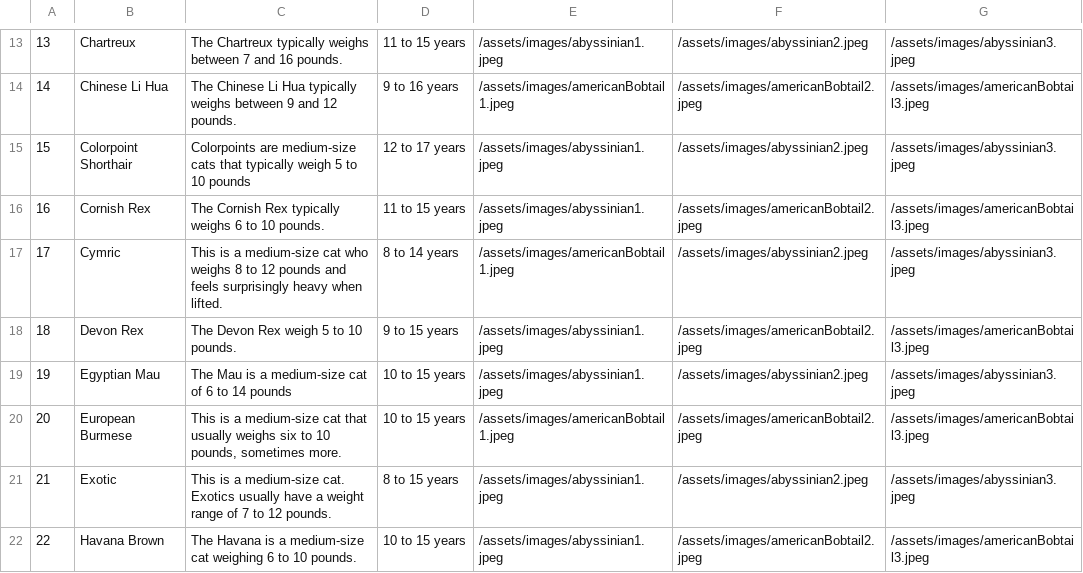
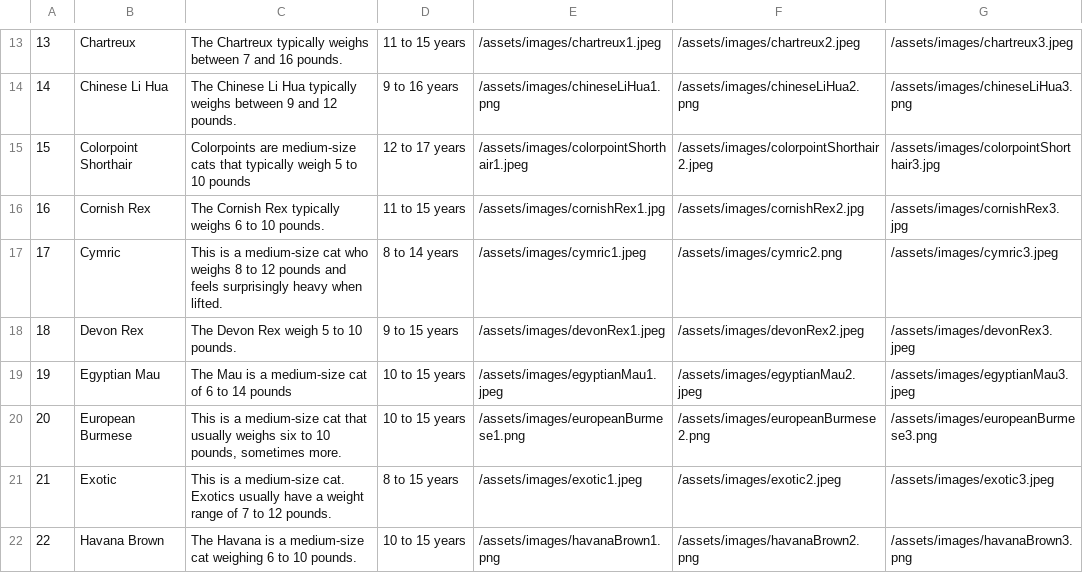
Before and after one commit to jzdulin/PetFinder, a CSV file: catDatabaseFile.csv, drawn as a sheet; only a part is shown, gaps mark what is left out; the diff covers the shown part only.

Commit message:
assets

```diff
--- a/catDatabaseFile.csv
+++ b/catDatabaseFile.csv
@@ -13,10 +13,10 @@
-13,Chartreux,The Chartreux typically weighs between 7 and 16 pounds.,11 to 15 years,/assets/images/abyssinian1.jpeg,/assets/images/abyssinian2.jpeg,/assets/images/abyssinian3.jpeg
-14,Chinese Li Hua,The Chinese Li Hua typically weighs between 9 and 12 pounds.,9 to 16 years,/assets/images/americanBobtail1.jpeg,/assets/images/americanBobtail2.jpeg,/assets/images/americanBobtail3.jpeg
-15,Colorpoint Shorthair,Colorpoints are medium-size cats that typically weigh 5 to 10 pounds,12 to 17 years,/assets/images/abyssinian1.jpeg,/assets/images/abyssinian2.jpeg,/assets/images/abyssinian3.jpeg
-16,Cornish Rex,The Cornish Rex typically weighs 6 to 10 pounds.,11 to 15 years,/assets/images/abyssinian1.jpeg,/assets/images/americanBobtail2.jpeg,/assets/images/americanBobtail3.jpeg
-17,Cymric,This is a medium-size cat who weighs 8 to 12 pounds and feels surprisingly heavy when lifted.,8 to 14 years,/assets/images/americanBobtail1.jpeg,/assets/images/abyssinian2.jpeg,/assets/images/abyssinian3.jpeg
-18,Devon Rex,The Devon Rex weigh 5 to 10 pounds.,9 to 15 years,/assets/images/abyssinian1.jpeg,/assets/images/americanBobtail2.jpeg,/assets/images/americanBobtail3.jpeg
-19,Egyptian Mau,The Mau is a medium-size cat of 6 to 14 pounds,10 to 15 years,/assets/images/abyssinian1.jpeg,/assets/images/abyssinian2.jpeg,/assets/images/abyssinian3.jpeg
-20,European Burmese,"This is a medium-size cat that usually weighs six to 10 pounds, sometimes more.",10 to 15 years,/assets/images/americanBobtail1.jpeg,/assets/images/americanBobtail2.jpeg,/assets/images/americanBobtail3.jpeg
-21,Exotic,This is a medium-size cat. Exotics usually have a weight range of 7 to 12 pounds.,8 to 15 years,/assets/images/abyssinian1.jpeg,/assets/images/abyssinian2.jpeg,/assets/images/abyssinian3.jpeg
-22,Havana Brown,The Havana is a medium-size cat weighing 6 to 10 pounds.,10 to 15 years,/assets/images/abyssinian1.jpeg,/assets/images/americanBobtail2.jpeg,/assets/images/americanBobtail3.jpeg
+13,Chartreux,The Chartreux typically weighs between 7 and 16 pounds.,11 to 15 years,/assets/images/chartreux1.jpeg,/assets/images/chartreux2.jpeg,/assets/images/chartreux3.jpeg
+14,Chinese Li Hua,The Chinese Li Hua typically weighs between 9 and 12 pounds.,9 to 16 years,/assets/images/chineseLiHua1.png,/assets/images/chineseLiHua2.png,/assets/images/chineseLiHua3.png
+15,Colorpoint Shorthair,Colorpoints are medium-size cats that typically weigh 5 to 10 pounds,12 to 17 years,/assets/images/colorpointShorthair1.jpeg,/assets/images/colorpointShorthair2.jpeg,/assets/images/colorpointShorthair3.jpg
+16,Cornish Rex,The Cornish Rex typically weighs 6 to 10 pounds.,11 to 15 years,/assets/images/cornishRex1.jpg,/assets/images/cornishRex2.jpg,/assets/images/cornishRex3.jpg
+17,Cymric,This is a medium-size cat who weighs 8 to 12 pounds and feels surprisingly heavy when lifted.,8 to 14 years,/assets/images/cymric1.jpeg,/assets/images/cymric2.png,/assets/images/cymric3.jpeg
+18,Devon Rex,The Devon Rex weigh 5 to 10 pounds.,9 to 15 years,/assets/images/devonRex1.jpeg,/assets/images/devonRex2.jpeg,/assets/images/devonRex3.jpeg
+19,Egyptian Mau,The Mau is a medium-size cat of 6 to 14 pounds,10 to 15 years,/assets/images/egyptianMau1.jpeg,/assets/images/egyptianMau2.jpeg,/assets/images/egyptianMau3.jpeg
+20,European Burmese,"This is a medium-size cat that usually weighs six to 10 pounds, sometimes more.",10 to 15 years,/assets/images/europeanBurmese1.png,/assets/images/europeanBurmese2.png,/assets/images/europeanBurmese3.png
+21,Exotic,This is a medium-size cat. Exotics usually have a weight range of 7 to 12 pounds.,8 to 15 years,/assets/images/exotic1.jpeg,/assets/images/exotic2.jpeg,/assets/images/exotic3.jpeg
+22,Havana Brown,The Havana is a medium-size cat weighing 6 to 10 pounds.,10 to 15 years,/assets/images/havanaBrown1.png,/assets/images/havanaBrown2.png,/assets/images/havanaBrown3.png
```
Also changed, not shown: 114 edited cells elsewhere in this file, 1 other file.
